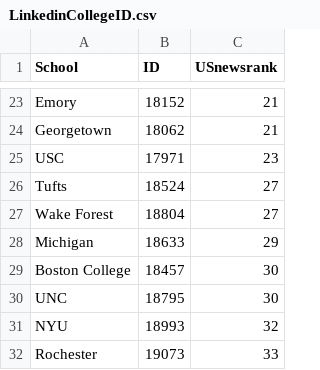
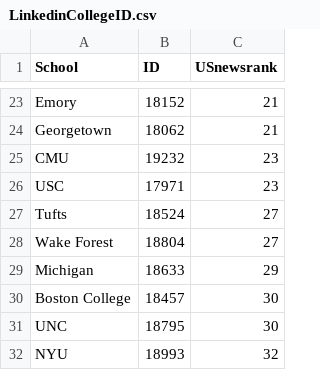
Before and after one commit to ksathaye/WebScrapingExamples, a CSV file: UniversityCityData/LinkedinCollegeID.csv, drawn as a sheet; only a part is shown, gaps mark what is left out; the shorter side is filled out with more unchanged rows.

```diff
--- a/UniversityCityData/LinkedinCollegeID.csv
+++ b/UniversityCityData/LinkedinCollegeID.csv
@@ -24,2 +24,3 @@ Emory, 18152, 21
 Georgetown, 18062 ,21
+CMU, 19232, 23
 USC, 17971, 23
```
Also changed, not shown: 1 other file.
